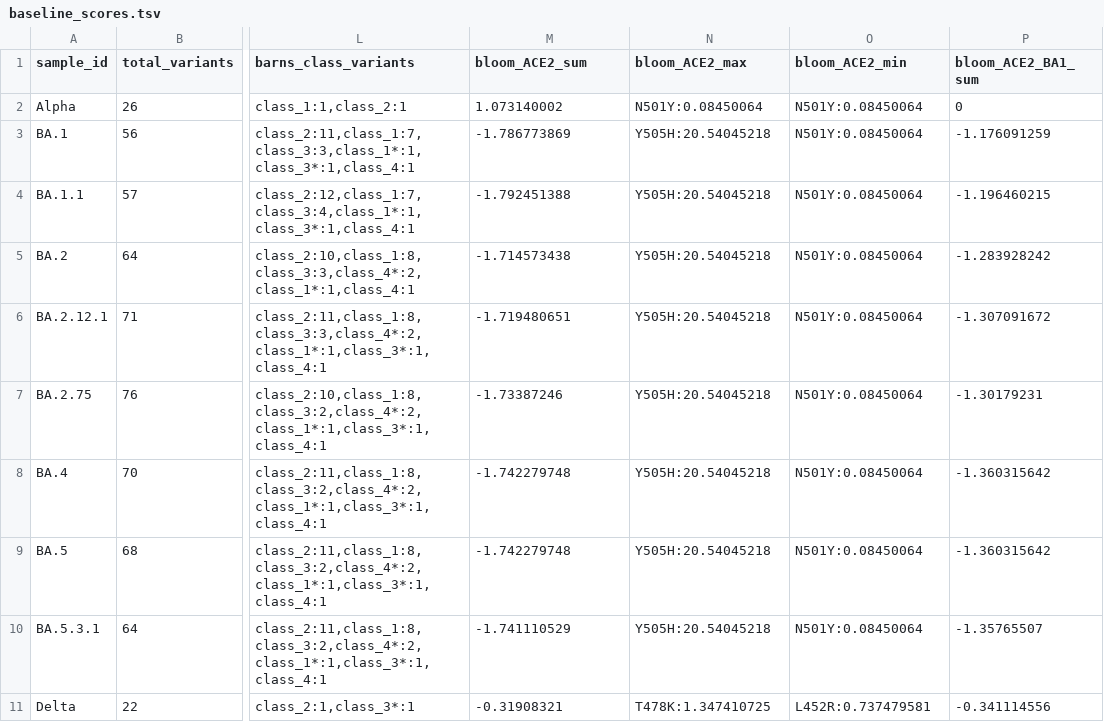
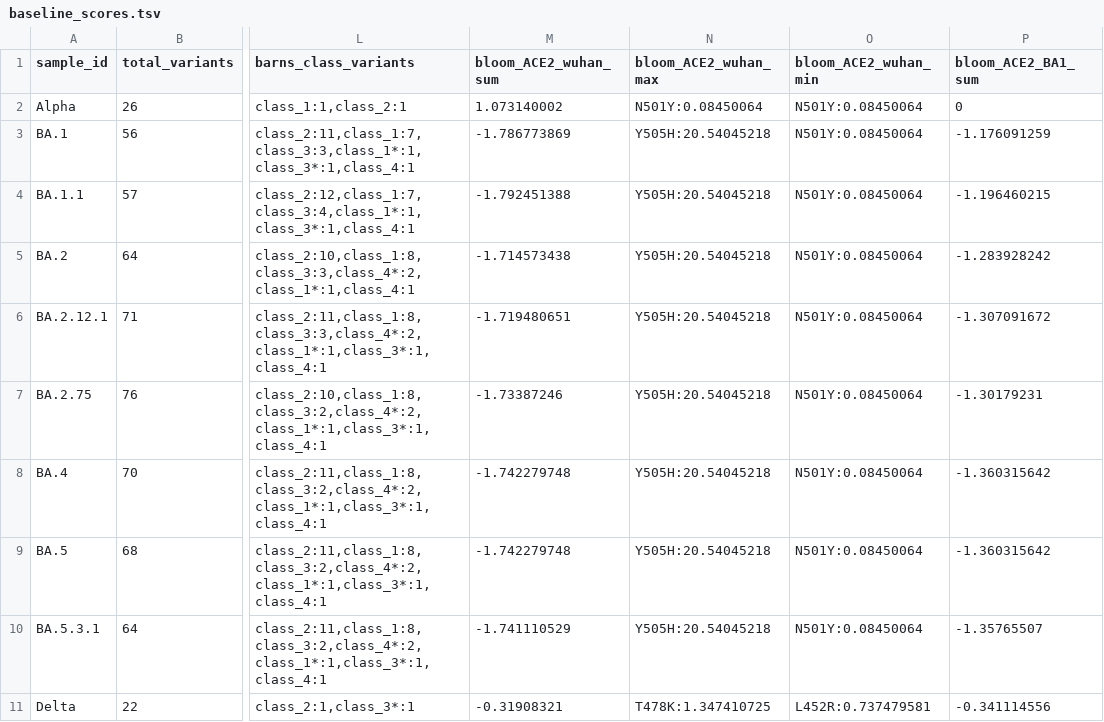
Before and after one commit to m-crown/SPEAR, a TSV file: data/baseline_scores.tsv, drawn as a sheet; only a part is shown, gaps mark what is left out; the diff names each change by its address in the sheet, - before the commit and + after, or states it on an @@ line.

Commit message:
correcting names in baseline scores file (not changing metric yet)

```diff
--- a/data/baseline_scores.tsv
+++ b/data/baseline_scores.tsv
-M1: bloom_ACE2_sum
+M1: bloom_ACE2_wuhan_sum
-N1: bloom_ACE2_max
+N1: bloom_ACE2_wuhan_max
-O1: bloom_ACE2_min
+O1: bloom_ACE2_wuhan_min
```
